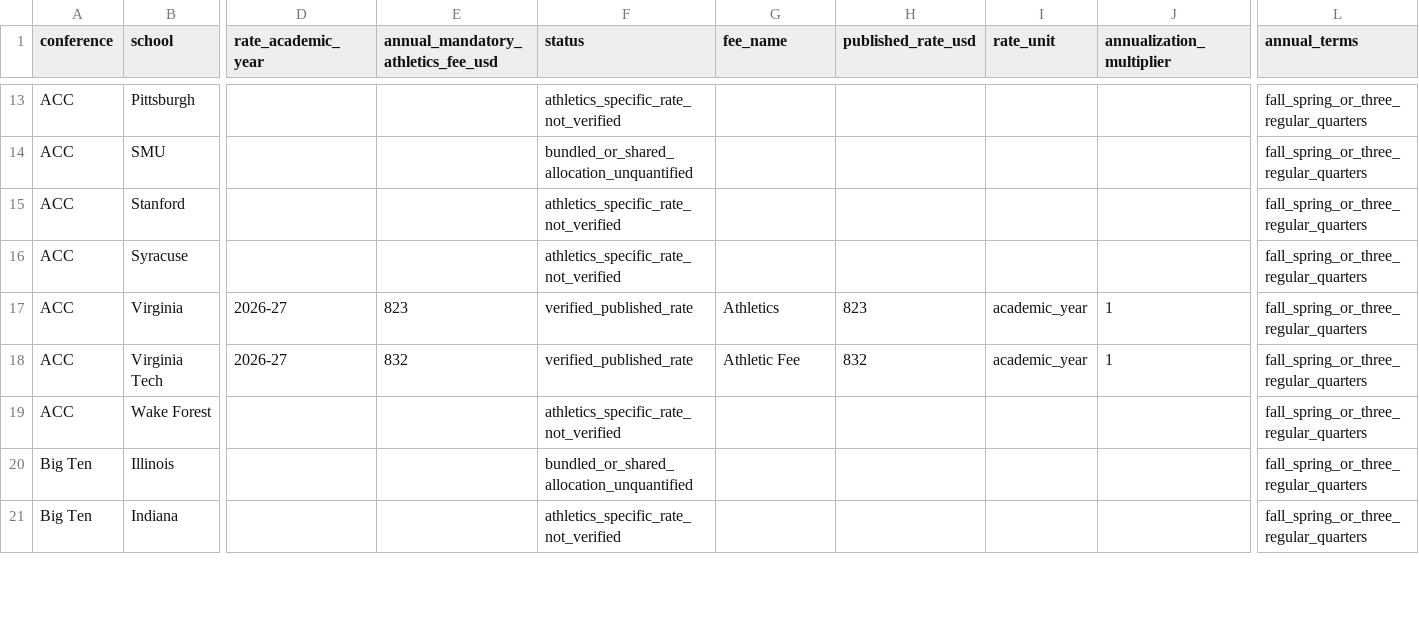
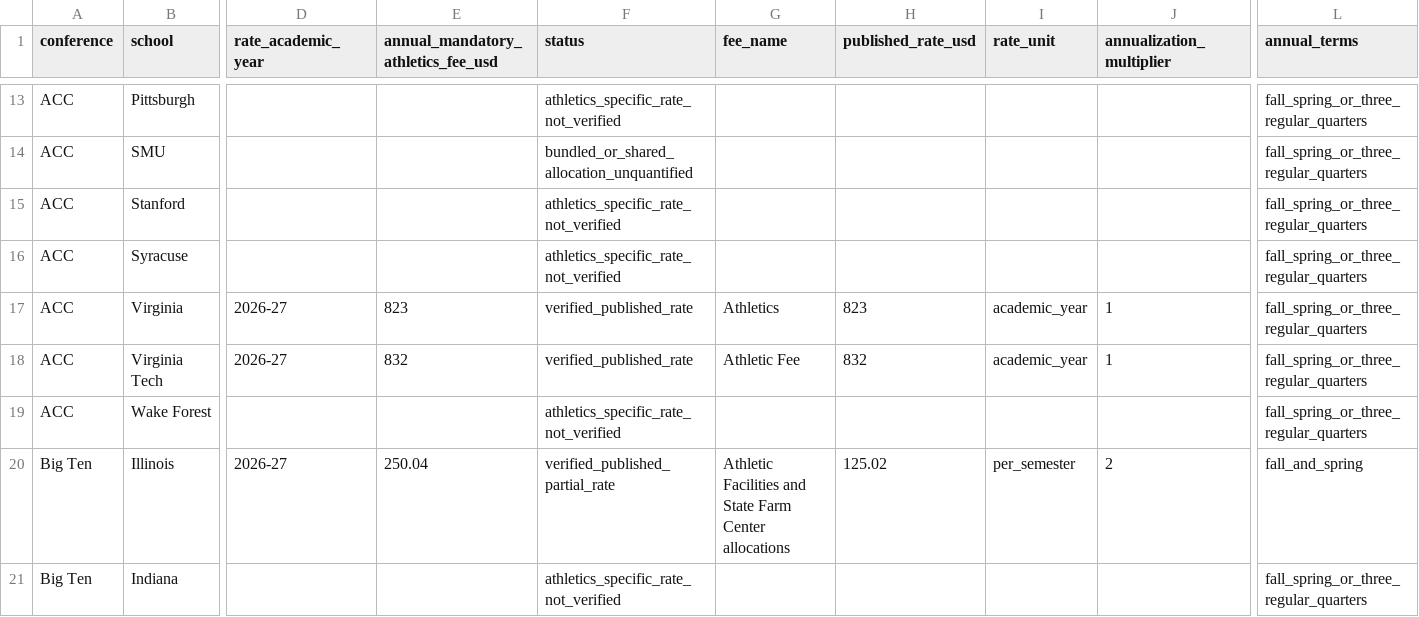
Before and after one commit to terrapinalytics/terrapinalytics.github.io, a CSV file: assets/articles/p4_mandatory_athletics_fees.csv, drawn as a sheet; only a part is shown, gaps mark what is left out; the diff covers the shown part only; the diff names each change by its address in the sheet, - before the commit and + after, or states it on an @@ line.

Commit message:
Audit athletics fees and simplify dashboard number formatting

```diff
--- a/assets/articles/p4_mandatory_athletics_fees.csv
+++ b/assets/articles/p4_mandatory_athletics_fees.csv
-D20 (rate_academic_year): (empty)
+D20 (rate_academic_year): 2026-27
-E20: (empty)
+E20: 250.04
-F20 (status): bundled_or_shared_allocation_unquantified
+F20 (status): verified_published_partial_rate
-G20 (fee_name): (empty)
+G20 (fee_name): Athletic Facilities and State Farm Center allocations
-H20 (published_rate_usd): (empty)
+H20 (published_rate_usd): 125.02
-I20 (rate_unit): (empty)
+I20 (rate_unit): per_semester
-J20 (annualization_multiplier): (empty)
+J20 (annualization_multiplier): 2
-L20 (annual_terms): fall_spring_or_three_regular_quarters
+L20 (annual_terms): fall_and_spring
```
Also changed, not shown: 45 edited cells elsewhere in this file, 8 other files.
